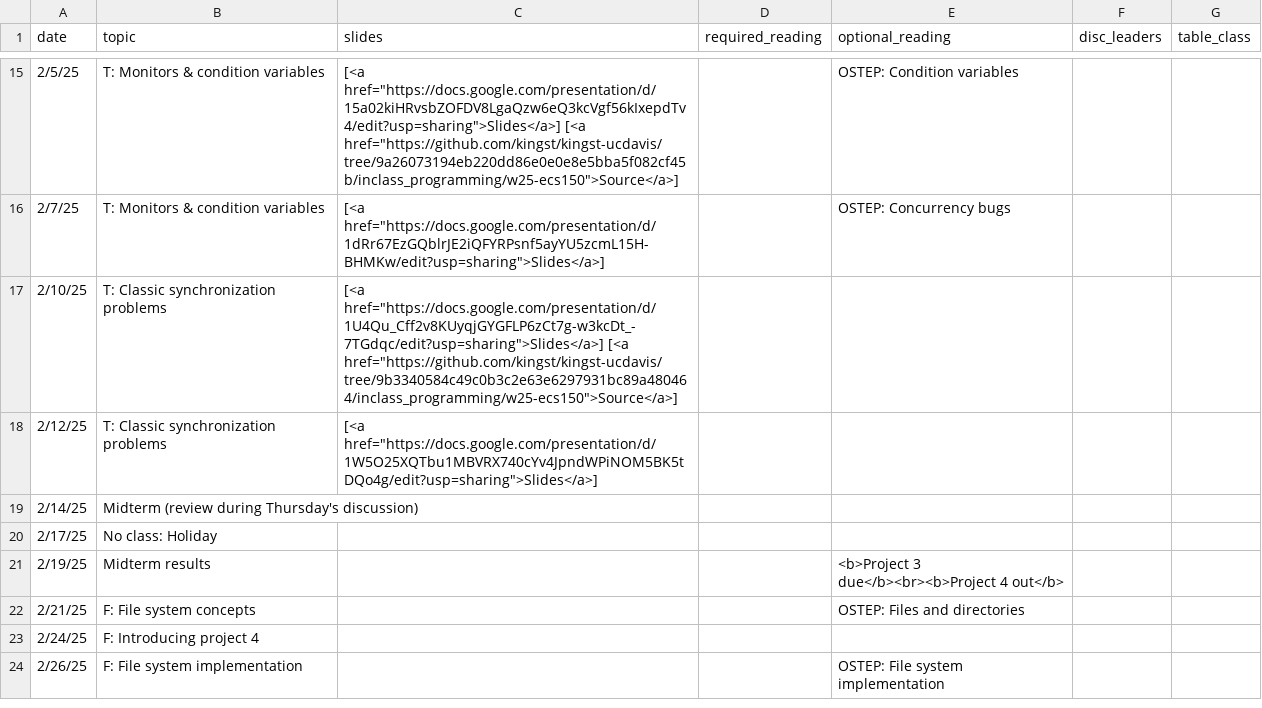
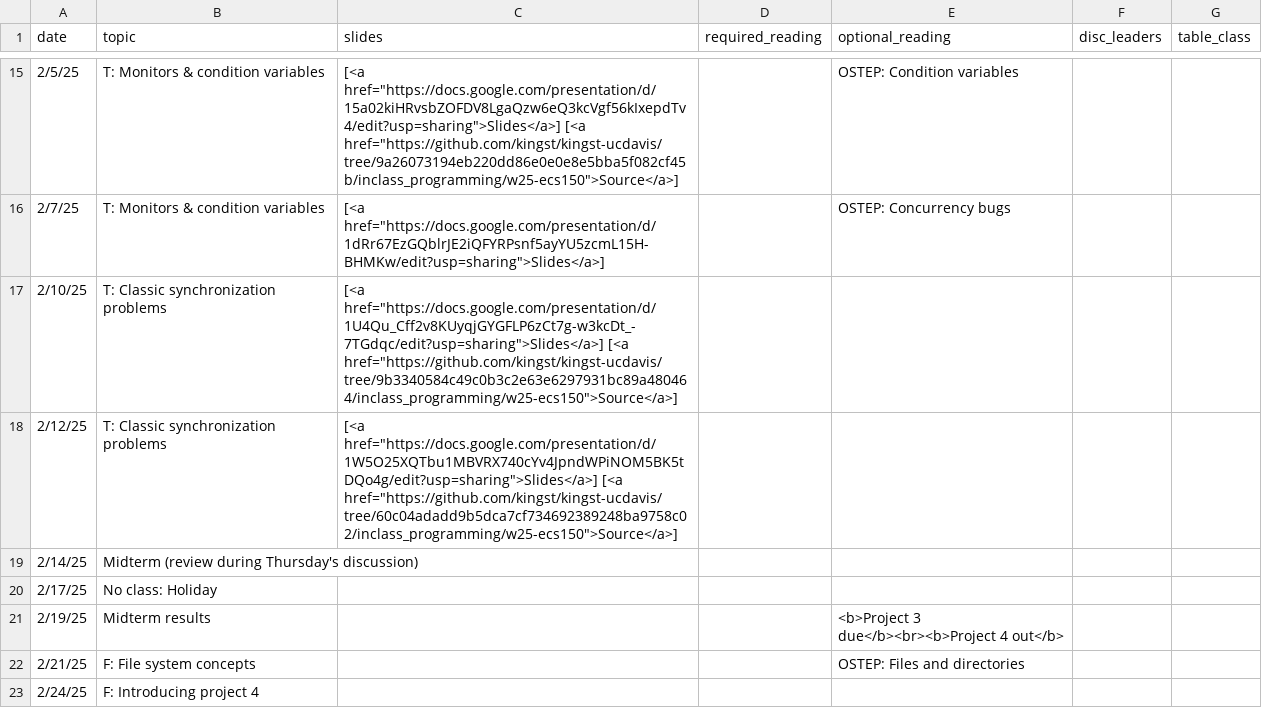
Before and after one commit to kingst/kingst-ucdavis, a CSV file: classes/w25-ecs150/reading_list.csv, drawn as a sheet; only a part is shown, gaps mark what is left out; the shorter side is filled out with more unchanged rows.

Commit message:
Bump reading list

```diff
--- a/classes/w25-ecs150/reading_list.csv
+++ b/classes/w25-ecs150/reading_list.csv
@@ -21,3 +21,3 @@ date,topic,slides,required_reading,optional_reading,disc_leaders,table_class
 2/10/25,T: Classic synchronization problems,"[<a href=""https://docs.google.com/presentation/d/1U4Qu_Cff2v8KUyqjGYGFLP6zCt7g-w3kcDt_-7TGdqc/edit?usp=sharing"">Slides</a>] [<a href=""https://github.com/kingst/kingst-ucdavis/tree/9b3340584c49c0b3c2e63e6297931bc89a480464/inclass_programming/w25-ecs150"">Source</a>]",,,,
-2/12/25,T: Classic synchronization problems,"[<a href=""https://docs.google.com/presentation/d/1W5O25XQTbu1MBVRX740cYv4JpndWPiNOM5BK5tDQo4g/edit?usp=sharing"">Slides</a>]",,,,
+2/12/25,T: Classic synchronization problems,"[<a href=""https://docs.google.com/presentation/d/1W5O25XQTbu1MBVRX740cYv4JpndWPiNOM5BK5tDQo4g/edit?usp=sharing"">Slides</a>] [<a href=""https://github.com/kingst/kingst-ucdavis/tree/60c04adadd9b5dca7cf734692389248ba9758c02/inclass_programming/w25-ecs150"">Source</a>]",,,,
 2/14/25,Midterm (review during Thursday's discussion),,,,,
```
